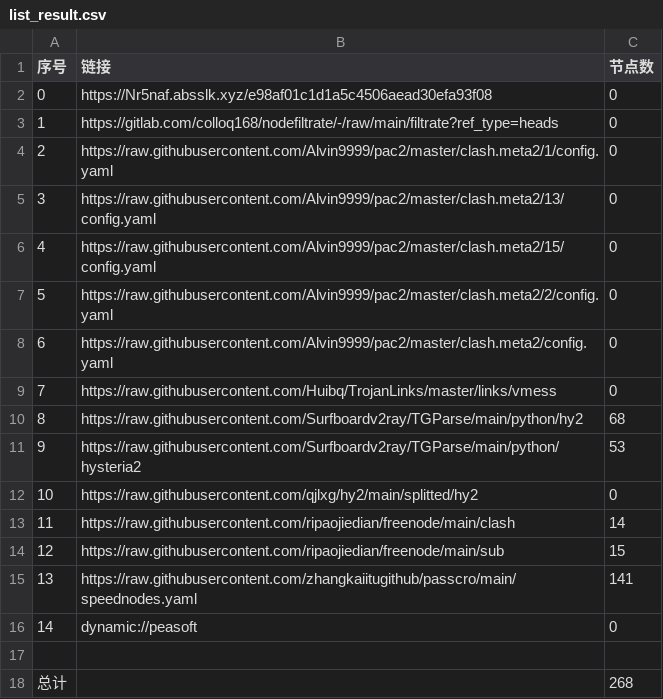
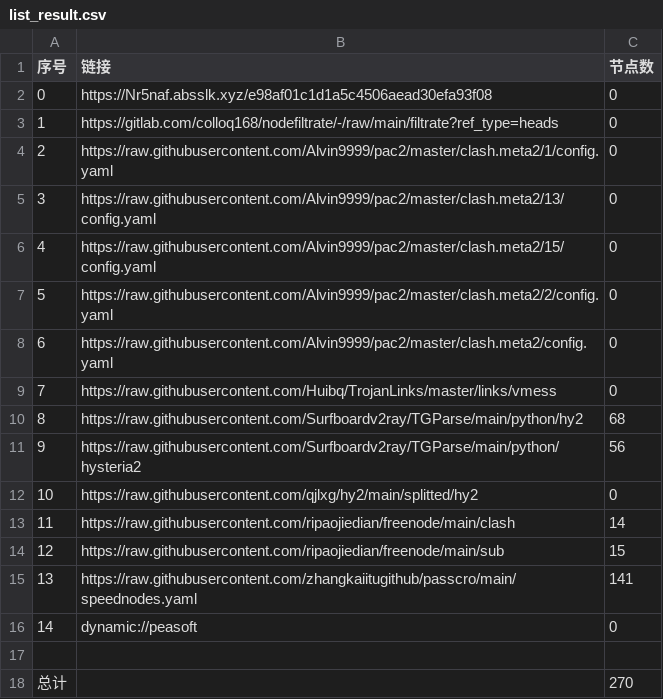
Before and after one commit to hanxiaochan/AutoMergePublicNodes, a CSV file: list_result.csv, drawn as a sheet.

```diff
--- a/list_result.csv
+++ b/list_result.csv
@@ -10,3 +10,3 @@
 8,https://raw.githubusercontent.com/Surfboardv2ray/TGParse/main/python/hy2,68
-9,https://raw.githubusercontent.com/Surfboardv2ray/TGParse/main/python/hysteria2,53
+9,https://raw.githubusercontent.com/Surfboardv2ray/TGParse/main/python/hysteria2,56
 10,https://raw.githubusercontent.com/qjlxg/hy2/main/splitted/hy2,0
@@ -17,2 +17,2 @@
 
-总计,,268
+总计,,270
```
Also changed, not shown: 6 other files.
